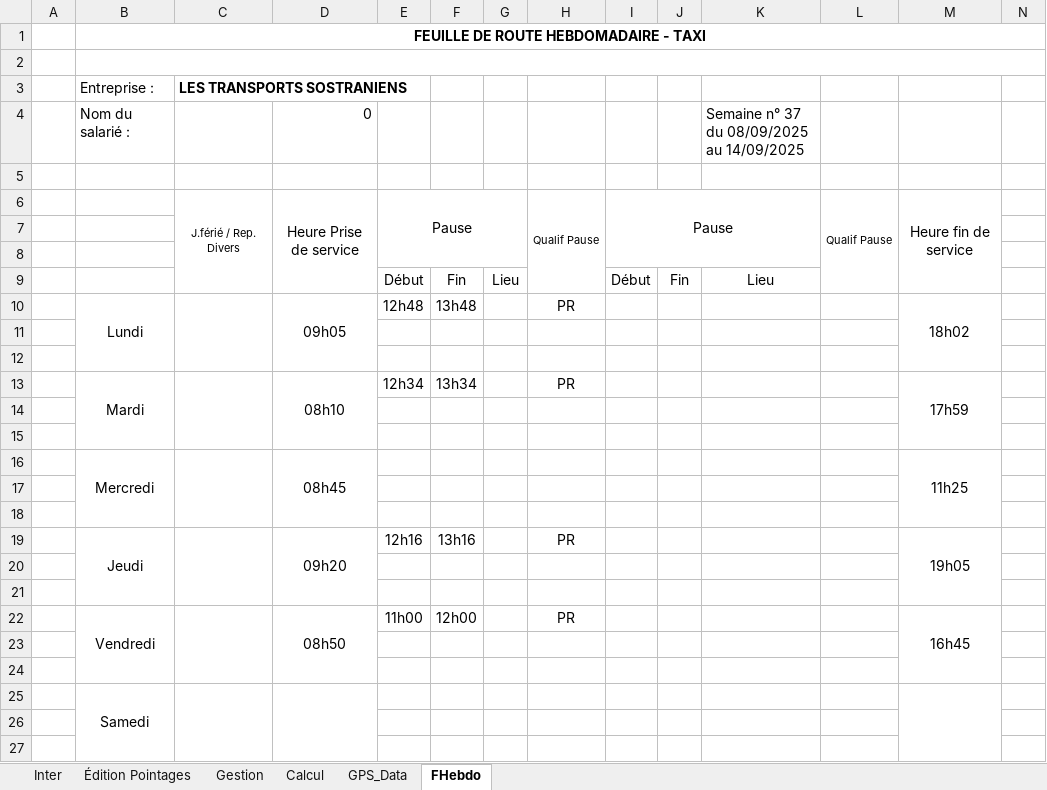
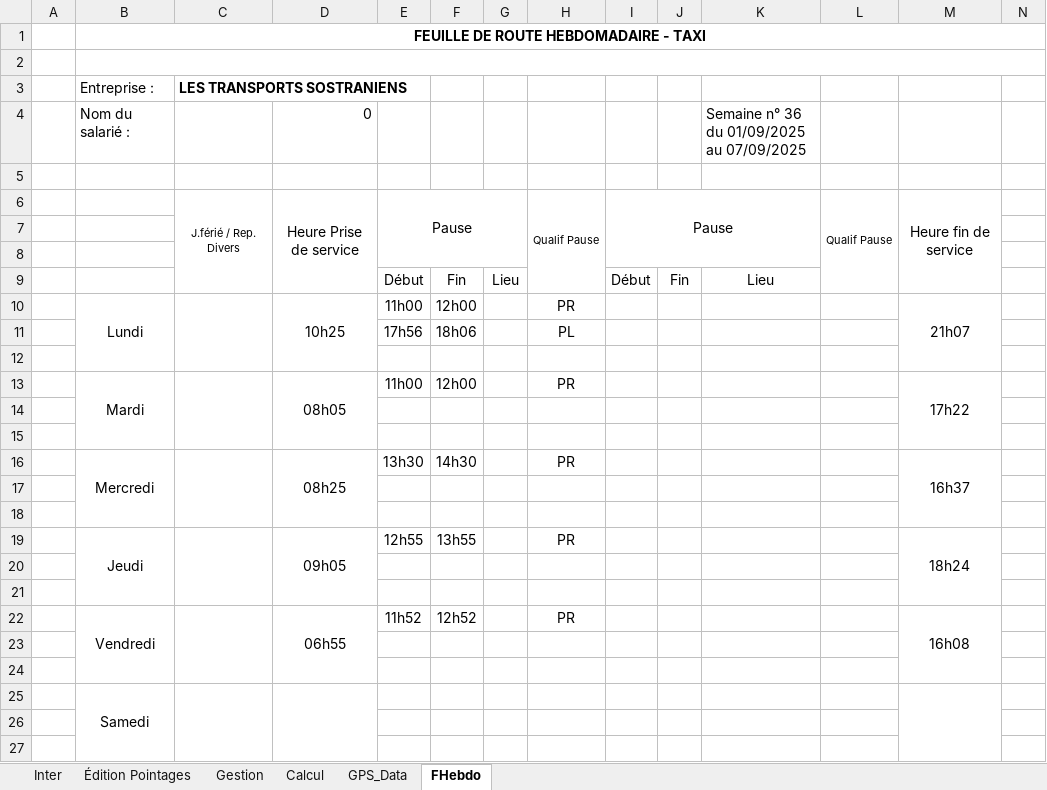
Before and after one commit to avigeilpro/PointagesXL, an Excel workbook: Amb/Pointages_d.xlsm, sheet FHebdo, drawn as a sheet; only a part is shown; values as stored, in another font and other column widths than the file's, no borders; removed rows and columns are numbered as before the commit, all else as after; the diff names each change by its address in the sheet, - before the commit and + after, or states it on an @@ line.

Commit message:
Arrondi 5min sur TTE

```diff
--- a/Amb/Pointages_d.xlsm (sheet FHebdo)
+++ b/Amb/Pointages_d.xlsm (sheet FHebdo)
-K4: Semaine n° 37 du 08/09/2025 au 14/09/2025
+K4: Semaine n° 36 du 01/09/2025 au 07/09/2025
+row 10:  | Lundi |  | 10h25 | 11h00 | 12h00 |  | PR |  |  |  |  | 21h07
+row 11:  |  |  |  | 17h56 | 18h06 |  | PL
-row 12:  | Lundi |  | 09h05 | 12h48 | 13h48 |  | PR |  |  |  |  | 18h02
+row 12: (empty)
-B10:B12 merged
-C10:C12 merged
-D10:D12 merged
-M10:M12 merged
+row 13:  | Mardi |  | 08h05 | 11h00 | 12h00 |  | PR |  |  |  |  | 17h22
-row 13:  | Mardi |  | 08h10 | 12h34 | 13h34 |  | PR |  |  |  |  | 17h59
+row 16:  | Mercredi |  | 08h25 | 13h30 | 14h30 |  | PR |  |  |  |  | 16h37
-row 16:  | Mercredi |  | 08h45 |  |  |  |  |  |  |  |  | 11h25
+row 19:  | Jeudi |  | 09h05 | 12h55 | 13h55 |  | PR |  |  |  |  | 18h24
-row 19:  | Jeudi |  | 09h20 | 12h16 | 13h16 |  | PR |  |  |  |  | 19h05
-row 22: (empty)
+row 22:  | Vendredi |  | 06h55 | 11h52 | 12h52 |  | PR |  |  |  |  | 16h08
+B22:B24 merged
+C22:C24 merged
+D22:D24 merged
+M22:M24 merged
-row 21: (empty)
-row 22:  | Vendredi |  | 08h50 | 11h00 | 12h00 |  | PR |  |  |  |  | 16h45
```
Also changed, not shown: sheet Calcul, sheet Inter, formulas that keep their value, charts or pictures.
